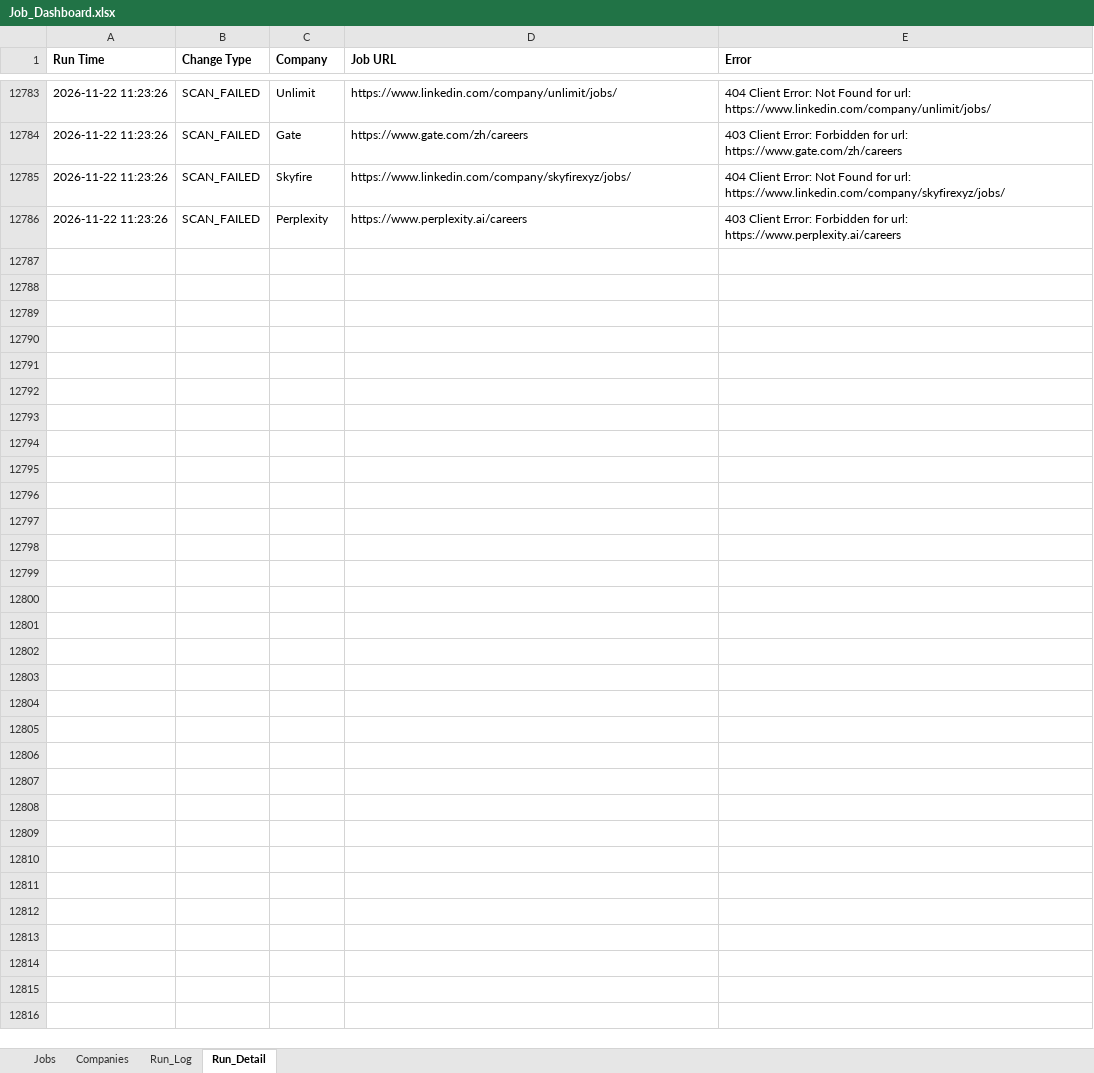
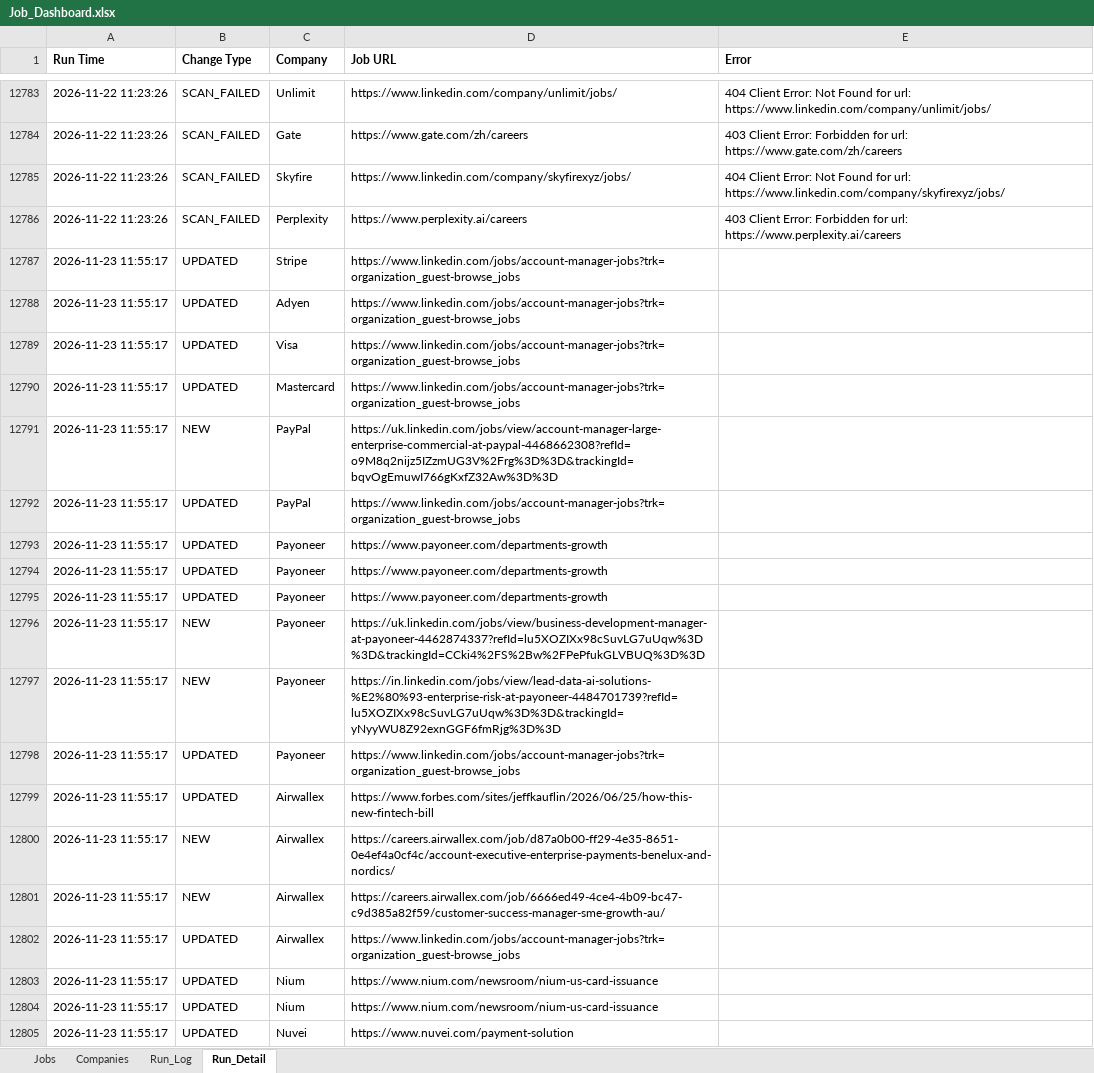
Before and after one commit to sabrinahan93-byte/PCIP, an Excel workbook: output/Job_Dashboard.xlsx, sheet Run_Detail, drawn as a sheet; only a part is shown, gaps mark what is left out; values as stored, in another font and other column widths than the file's, no borders; the diff covers the shown part only; the diff names each change by its address in the sheet, - before the commit and + after, or states it on an @@ line.

```diff
--- a/output/Job_Dashboard.xlsx (sheet Run_Detail)
+++ b/output/Job_Dashboard.xlsx (sheet Run_Detail)
+row 12787: 2026-11-23 11:55:17 | UPDATED | Stripe | https://www.linkedin.com/jobs/account-manager-jobs?trk=organization_guest-browse_jobs
+row 12788: 2026-11-23 11:55:17 | UPDATED | Adyen | https://www.linkedin.com/jobs/account-manager-jobs?trk=organization_guest-browse_jobs
+row 12789: 2026-11-23 11:55:17 | UPDATED | Visa | https://www.linkedin.com/jobs/account-manager-jobs?trk=organization_guest-browse_jobs
+row 12790: 2026-11-23 11:55:17 | UPDATED | Mastercard | https://www.linkedin.com/jobs/account-manager-jobs?trk=organization_guest-browse_jobs
+row 12791: 2026-11-23 11:55:17 | NEW | PayPal | https://uk.linkedin.com/jobs/view/account-manager-large-enterprise-commercial-at-paypal-4468662308?refId=o9M8q2nijz5IZzmUG3V%2Frg%3D%3D&trackingId=bqvOgEmuwI766gKxfZ32Aw%3D%3D
+row 12792: 2026-11-23 11:55:17 | UPDATED | PayPal | https://www.linkedin.com/jobs/account-manager-jobs?trk=organization_guest-browse_jobs
+row 12793: 2026-11-23 11:55:17 | UPDATED | Payoneer | https://www.payoneer.com/departments-growth
+row 12794: 2026-11-23 11:55:17 | UPDATED | Payoneer | https://www.payoneer.com/departments-growth
+row 12795: 2026-11-23 11:55:17 | UPDATED | Payoneer | https://www.payoneer.com/departments-growth
+row 12796: 2026-11-23 11:55:17 | NEW | Payoneer | https://uk.linkedin.com/jobs/view/business-development-manager-at-payoneer-4462874337?refId=lu5XOZIXx98cSuvLG7uUqw%3D%3D&trackingId=CCki4%2FS%2Bw%2FPePfukGLVBUQ%3D%3D
+row 12797: 2026-11-23 11:55:17 | NEW | Payoneer | https://in.linkedin.com/jobs/view/lead-data-ai-solutions-%E2%80%93-enterprise-risk-at-payoneer-4484701739?refId=lu5XOZIXx98cSuvLG7uUqw%3D%3D&trackingId=yNyyWU8Z92exnGGF6fmRjg%3D%3D
+row 12798: 2026-11-23 11:55:17 | UPDATED | Payoneer | https://www.linkedin.com/jobs/account-manager-jobs?trk=organization_guest-browse_jobs
+row 12799: 2026-11-23 11:55:17 | UPDATED | Airwallex | https://www.forbes.com/sites/jeffkauflin/2026/06/25/how-this-new-fintech-bill
+row 12800: 2026-11-23 11:55:17 | NEW | Airwallex | https://careers.airwallex.com/job/d87a0b00-ff29-4e35-8651-0e4ef4a0cf4c/account-executive-enterprise-payments-benelux-and-nordics/
+row 12801: 2026-11-23 11:55:17 | NEW | Airwallex | https://careers.airwallex.com/job/6666ed49-4ce4-4b09-bc47-c9d385a82f59/customer-success-manager-sme-growth-au/
+row 12802: 2026-11-23 11:55:17 | UPDATED | Airwallex | https://www.linkedin.com/jobs/account-manager-jobs?trk=organization_guest-browse_jobs
+row 12803: 2026-11-23 11:55:17 | UPDATED | Nium | https://www.nium.com/newsroom/nium-us-card-issuance
+row 12804: 2026-11-23 11:55:17 | UPDATED | Nium | https://www.nium.com/newsroom/nium-us-card-issuance
+row 12805: 2026-11-23 11:55:17 | UPDATED | Nuvei | https://www.nuvei.com/payment-solution
```
Also changed, not shown: 78 added rows elsewhere in this sheet, sheet Jobs, sheet Run_Log, 1 other file.
